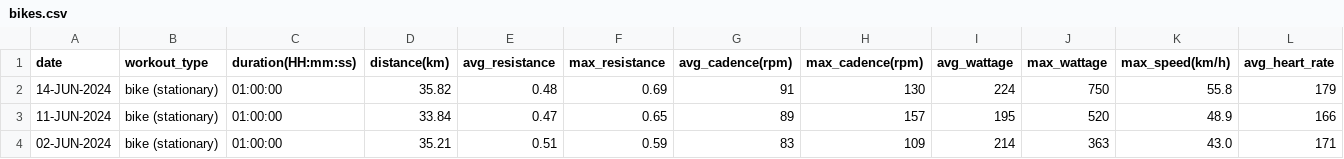
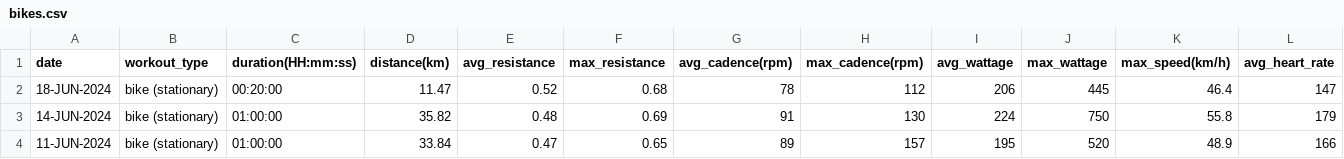
Before and after one commit to EricLeFort/ExerciseLog, a CSV file: data/bikes.csv, drawn as a sheet; only a part is shown; the shorter side is filled out with more unchanged rows; rows hold the shown columns only; the diff names each change by its address in the sheet, - before the commit and + after, or states it on an @@ line.

Commit message:
Added 18-JUN-2024 workout

```diff
--- a/data/bikes.csv
+++ b/data/bikes.csv
+row 2: 18-JUN-2024 | bike (stationary) | 00:20:00 | 11.47 | 0.52 | 0.68 | 78 | 112 | 206 | 445 | 46.4 | 147
```
Also changed, not shown: data/health_metrics.csv, data/preds/avg_workout_durations.csv, 6 other files.
